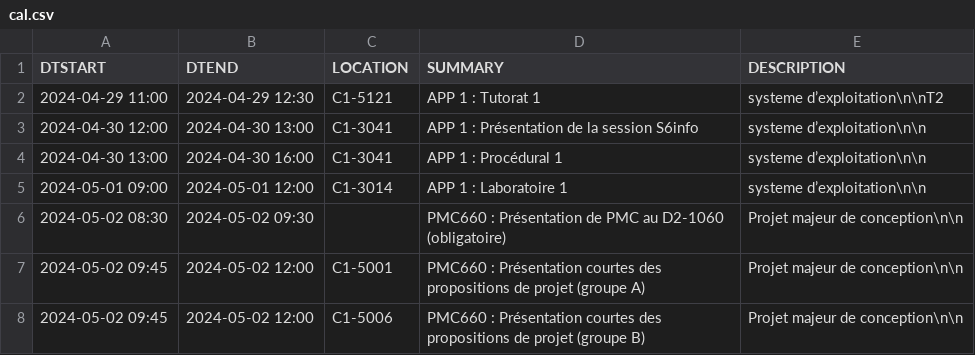
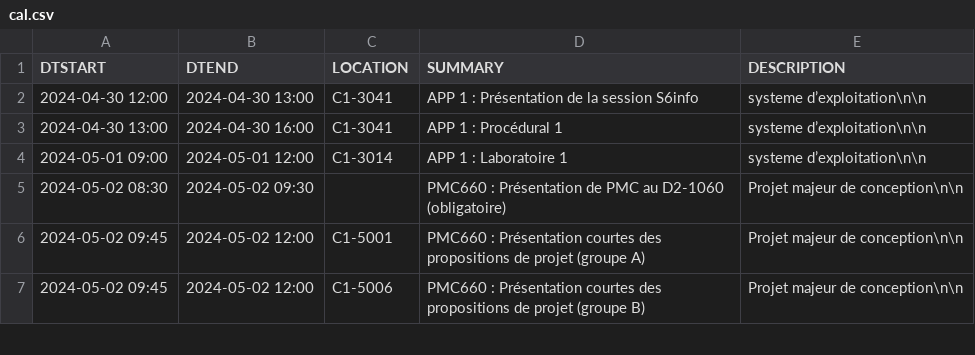
Before and after one commit to mdaoustUdeS/gegi-horarius, a CSV file: data/cal.csv, drawn as a sheet; only a part is shown; the diff names each change by its address in the sheet, - before the commit and + after, or states it on an @@ line.

```diff
--- a/data/cal.csv
+++ b/data/cal.csv
-row 2: 2024-04-29 11:00 | 2024-04-29 12:30 | C1-5121 | APP 1 : Tutorat 1 | systeme d’exploitation\n\nT2
```
